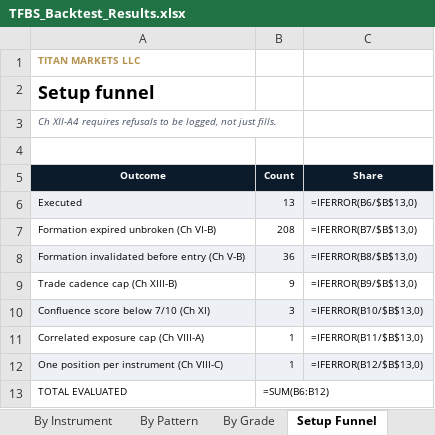
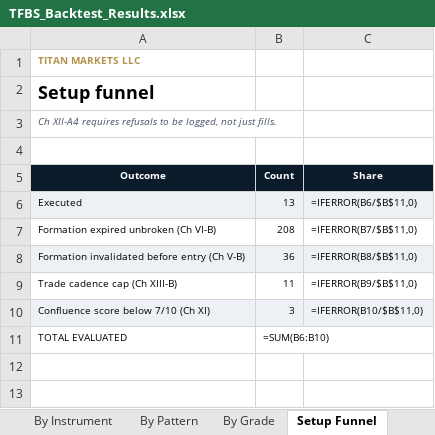
Before and after one commit to matthius-titanmarkets/algo-trading, an Excel workbook: reports/TFBS_Backtest_Results.xlsx, sheet Setup Funnel, drawn as a sheet; values as stored, in another font and other column widths than the file's, no borders; formulas without a stored value are shown as written; removed rows and columns are numbered as before the commit, all else as after; the diff names each change by its address in the sheet, - before the commit and + after, or states it on an @@ line.

```diff
--- a/reports/TFBS_Backtest_Results.xlsx (sheet Setup Funnel)
+++ b/reports/TFBS_Backtest_Results.xlsx (sheet Setup Funnel)
-C6 (Share): =IFERROR(B6/$B$13,0)
+C6 (Share): =IFERROR(B6/$B$11,0)
-C7 (Share): =IFERROR(B7/$B$13,0)
+C7 (Share): =IFERROR(B7/$B$11,0)
-C8 (Share): =IFERROR(B8/$B$13,0)
+C8 (Share): =IFERROR(B8/$B$11,0)
-B9 (Count): 9
+B9 (Count): 11
-C9 (Share): =IFERROR(B9/$B$13,0)
+C9 (Share): =IFERROR(B9/$B$11,0)
-C10 (Share): =IFERROR(B10/$B$13,0)
+C10 (Share): =IFERROR(B10/$B$11,0)
-row 11: Correlated exposure cap (Ch VIII-A) | 1 | =IFERROR(B11/$B$13,0)
-row 12: One position per instrument (Ch VIII-C) | 1 | =IFERROR(B12/$B$13,0)
-B11 (Count): =SUM(B6:B12)
+B11 (Count): =SUM(B6:B10)
```
Also changed, not shown: sheet Trades, sheet Equity Curve, sheet Risk & Compliance, sheet README, sheet By Instrument, sheet Summary, 14 other files.
